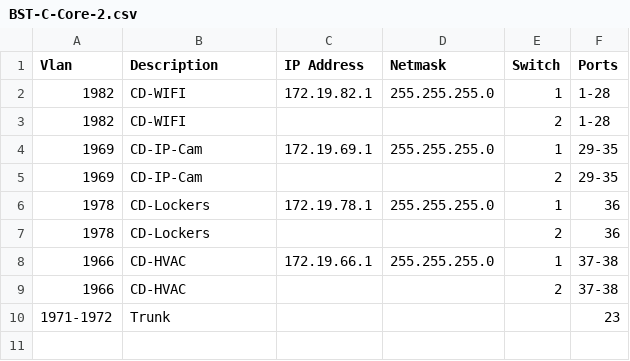
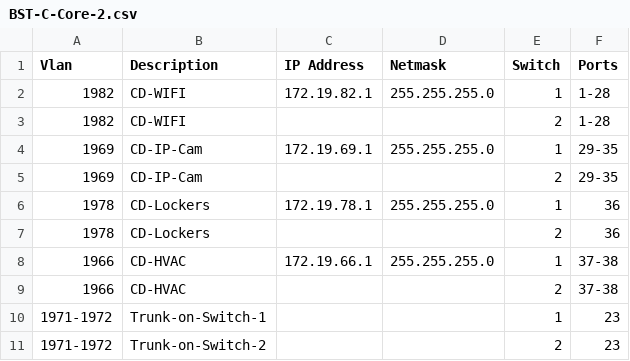
Before and after one commit to DanteDeketele/Preparing-a-Cisco-Layer2-3-switch-with-an-CSV-file-as-input, a CSV file: input/BST-C-Core-2.csv, drawn as a sheet.

```diff
--- a/input/BST-C-Core-2.csv
+++ b/input/BST-C-Core-2.csv
@@ -9,2 +9,3 @@ Vlan;Description;IP Address;Netmask;Switch;Ports
 1966;CD-HVAC;;;2;37-38
-1971-1972;Trunk;;;;23
+1971-1972;Trunk-on-Switch-1;;;1;23
+1971-1972;Trunk-on-Switch-2;;;2;23
```
Also changed, not shown: 4 other files.
